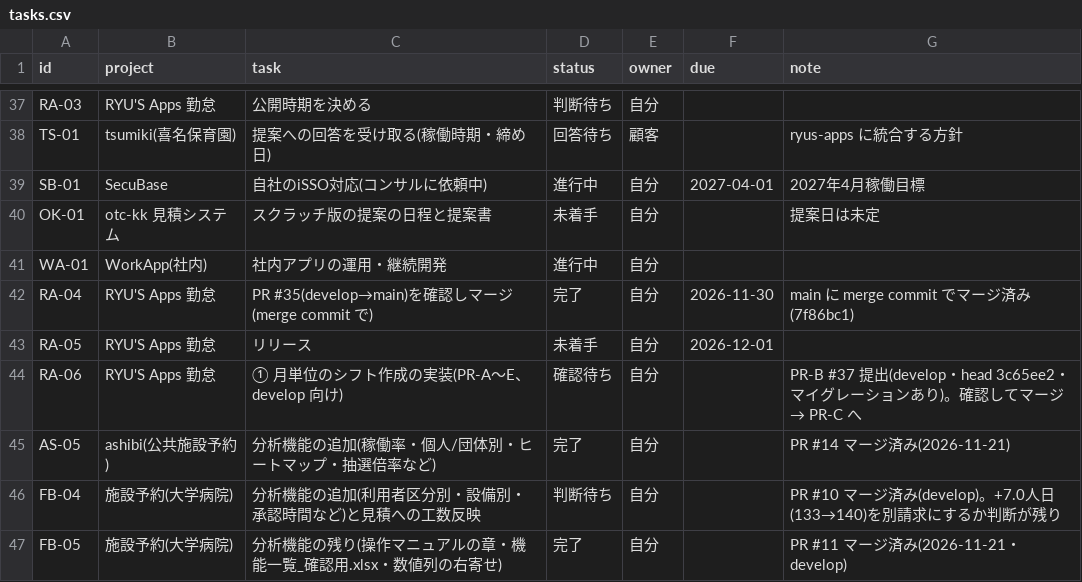
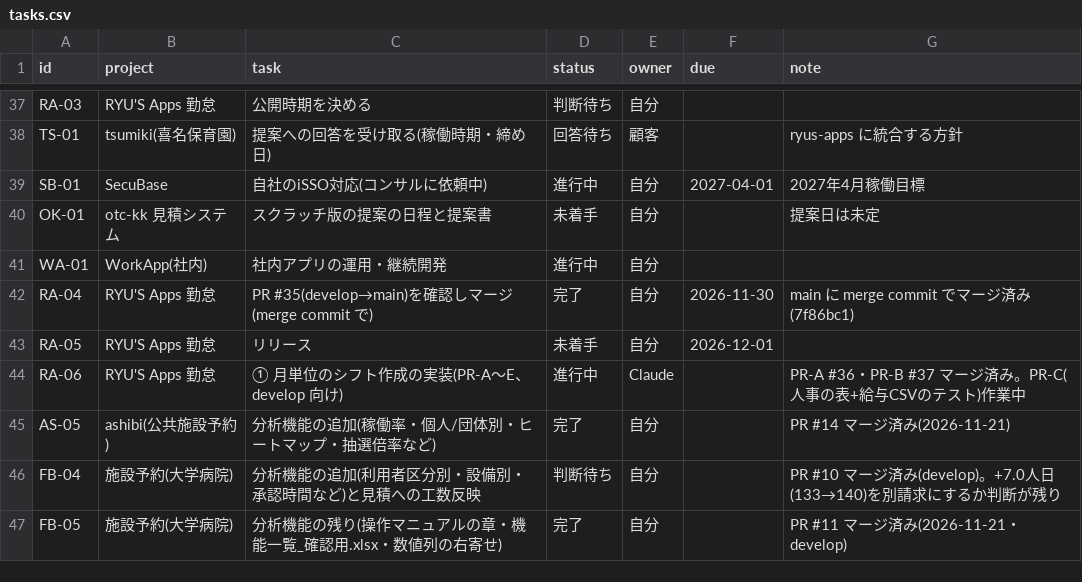
Before and after one commit to t-shiroma/mypro, a CSV file: board/tasks.csv, drawn as a sheet; only a part is shown, gaps mark what is left out.

```diff
--- a/board/tasks.csv
+++ b/board/tasks.csv
@@ -43,3 +43,3 @@ RA-04,RYU'S Apps 勤怠,PR #35(develop→main)を確認しマージ(merge commit
 RA-05,RYU'S Apps 勤怠,リリース,未着手,自分,2026-12-01,
-RA-06,RYU'S Apps 勤怠,① 月単位のシフト作成の実装(PR-A〜E、develop 向け),確認待ち,自分,,PR-B #37 提出(develop・head 3c65ee2・マイグレーションあり)。確認してマージ → PR-C へ
+RA-06,RYU'S Apps 勤怠,① 月単位のシフト作成の実装(PR-A〜E、develop 向け),進行中,Claude,,PR-A #36・PR-B #37 マージ済み。PR-C(人事の表+給与CSVのテスト)作業中
 AS-05,ashibi(公共施設予約),分析機能の追加(稼働率・個人/団体別・ヒートマップ・抽選倍率など),完了,自分,,PR #14 マージ済み(2026-11-21)
```
Also changed, not shown: 2 other files.
